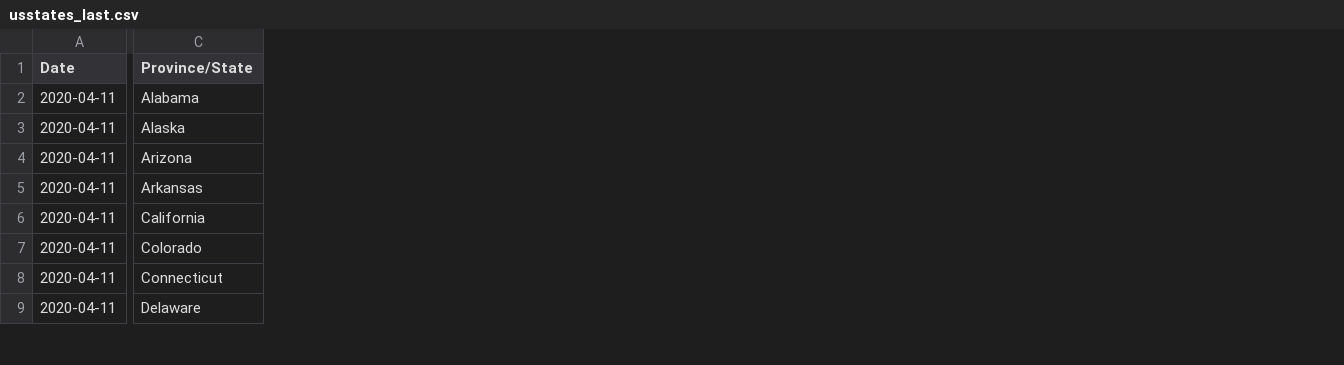
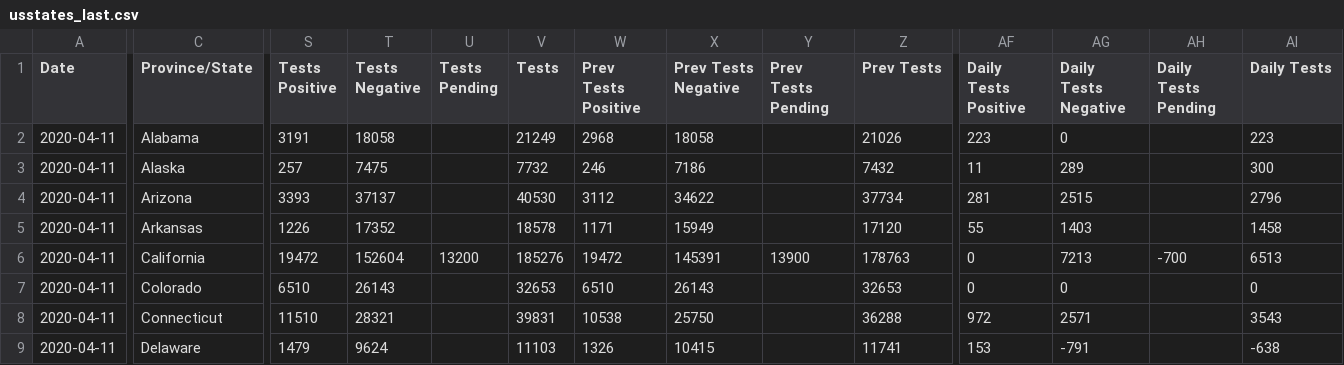
Before and after one commit to fmossott/COVID19-US, a CSV file: data/usstates_last.csv, drawn as a sheet; only a part is shown, gaps mark what is left out; the diff names each change by its address in the sheet, - before the commit and + after, or states it on an @@ line.

Commit message:
tests data

```diff
--- a/data/usstates_last.csv
+++ b/data/usstates_last.csv
+column S (Tests Positive), rows 2-9: 3191 | 257 | 3393 | 1226 | 19472 | 6510 | 11510 | 1479
+column T (Tests Negative), rows 2-9: 18058 | 7475 | 37137 | 17352 | 152604 | 26143 | 28321 | 9624
+column U (Tests Pending), row 6: 13200
+column V (Tests), rows 2-9: 21249 | 7732 | 40530 | 18578 | 185276 | 32653 | 39831 | 11103
+column W (Prev Tests Positive), rows 2-9: 2968 | 246 | 3112 | 1171 | 19472 | 6510 | 10538 | 1326
+column X (Prev Tests Negative), rows 2-9: 18058 | 7186 | 34622 | 15949 | 145391 | 26143 | 25750 | 10415
+column Y (Prev Tests Pending), row 6: 13900
+column Z (Prev Tests), rows 2-9: 21026 | 7432 | 37734 | 17120 | 178763 | 32653 | 36288 | 11741
+column AF (Daily Tests Positive), rows 2-9: 223 | 11 | 281 | 55 | 0 | 0 | 972 | 153
+column AG (Daily Tests Negative), rows 2-9: 0 | 289 | 2515 | 1403 | 7213 | 0 | 2571 | -791
+column AH (Daily Tests Pending), row 6: -700
+column AI (Daily Tests), rows 2-9: 223 | 300 | 2796 | 1458 | 6513 | 0 | 3543 | -638
```
Also changed, not shown: 2 other files.
